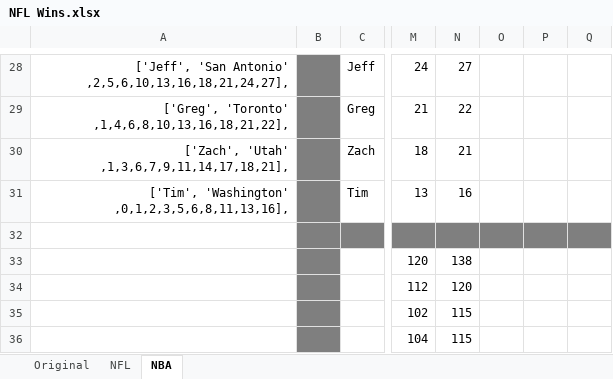
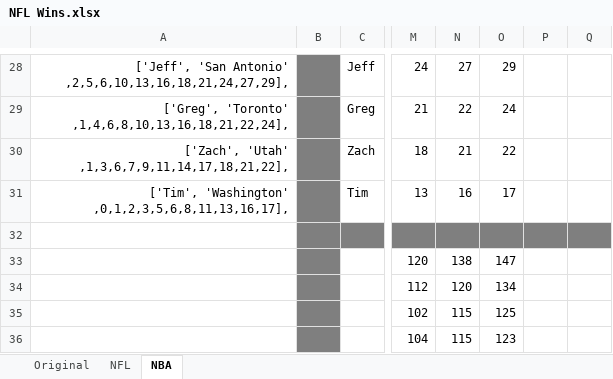
Before and after one commit to jeffmiller00/nfl_wins_league, an Excel workbook: NFL Wins.xlsx, sheet NBA, drawn as a sheet; only a part is shown, gaps mark what is left out; values as stored, in another font and other column widths than the file's, no borders; the diff covers the shown part only; the diff names each change by its address in the sheet, - before the commit and + after, or states it on an @@ line.

```diff
--- a/NFL Wins.xlsx (sheet NBA)
+++ b/NFL Wins.xlsx (sheet NBA)
-A28: …'San Antonio' ,2,5,6,10,13,16,18,21,24,27],
+A28: …'San Antonio' ,2,5,6,10,13,16,18,21,24,27,29],
-O28: (empty)
+O28: 29
-A29: ['Greg', 'Toronto' ,1,4,6,8,10,13,16,18,21,22],
+A29: ['Greg', 'Toronto' ,1,4,6,8,10,13,16,18,21,22,24],
-O29: (empty)
+O29: 24
-A30: ['Zach', 'Utah' ,1,3,6,7,9,11,14,17,18,21],
+A30: ['Zach', 'Utah' ,1,3,6,7,9,11,14,17,18,21,22],
-O30: (empty)
+O30: 22
-A31: ['Tim', 'Washington' ,0,1,2,3,5,6,8,11,13,16],
+A31: ['Tim', 'Washington' ,0,1,2,3,5,6,8,11,13,16,17],
-O31: (empty)
+O31: 17
-O33: (empty)
+O33: 147
-O34: (empty)
+O34: 134
-O35: (empty)
+O35: 125
-O36: (empty)
+O36: 123
```
Also changed, not shown: 63 edited cells elsewhere in this sheet, sheet NFL, 2 other files.
